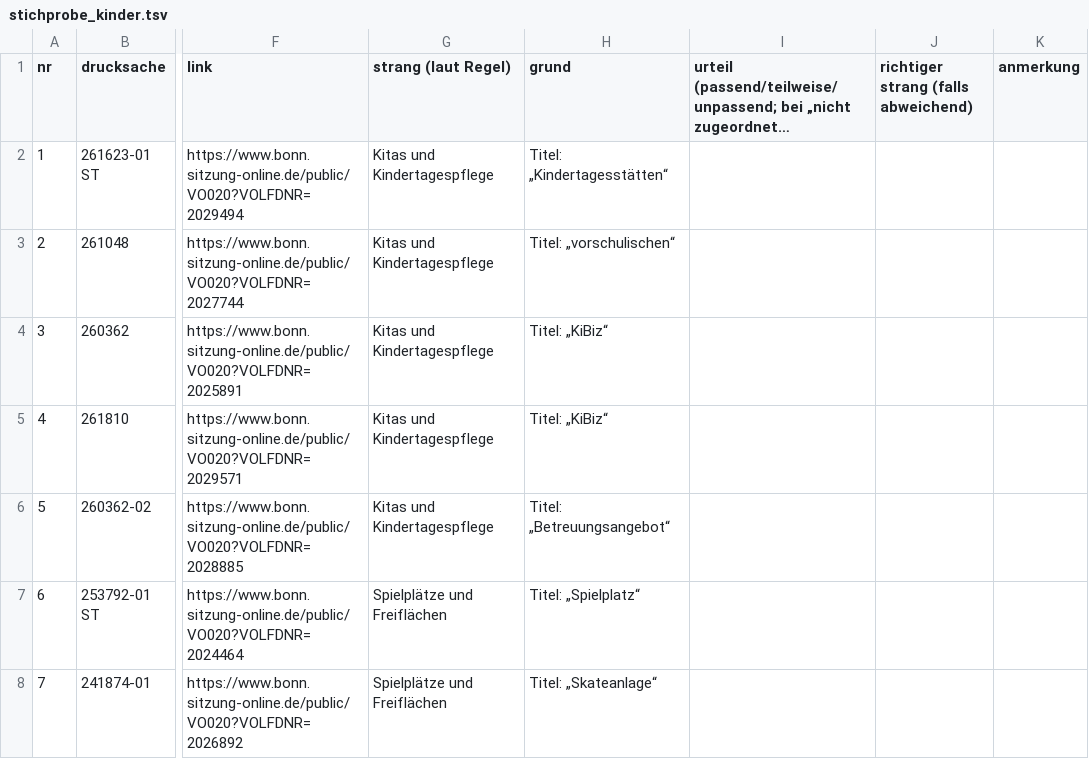
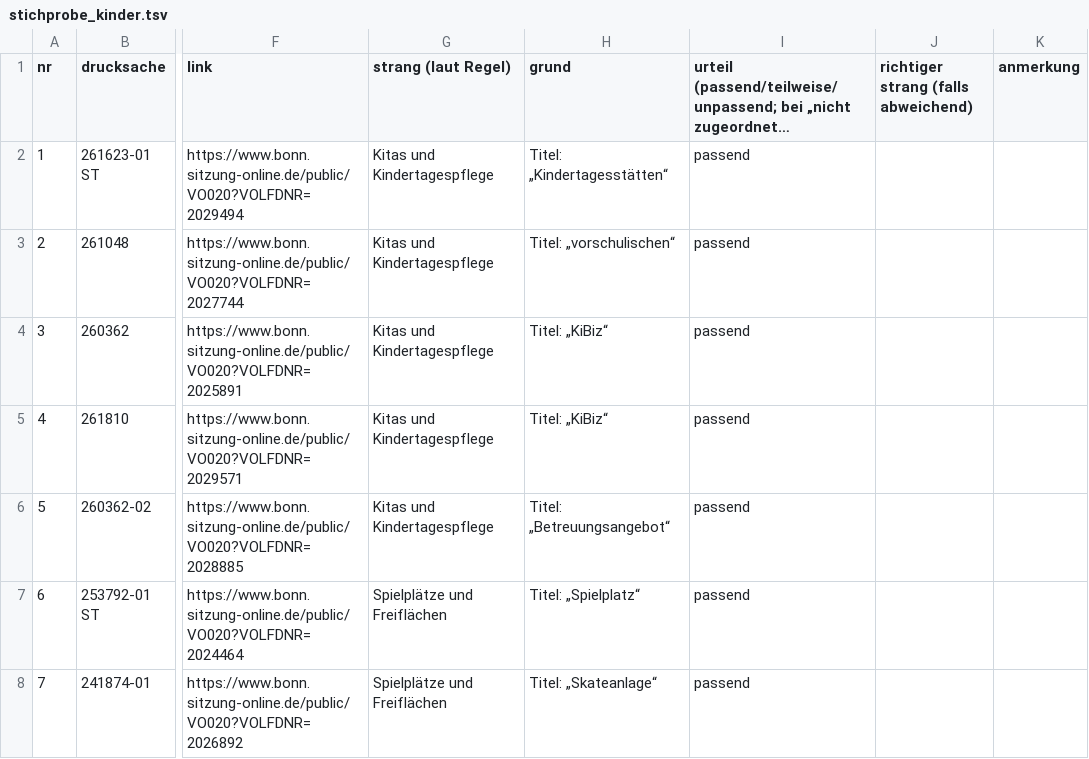
Before and after one commit to daimpad/allris-test, a TSV file: data/export/kinder/stichprobe_kinder.tsv, drawn as a sheet; only a part is shown, gaps mark what is left out; long unchanged cells end in …; the diff covers the shown part only; the diff names each change by its address in the sheet, - before the commit and + after, or states it on an @@ line.

```diff
--- a/data/export/kinder/stichprobe_kinder.tsv
+++ b/data/export/kinder/stichprobe_kinder.tsv
-I2:I8: (empty)
+I2:I8: passend
```
Also changed, not shown: 26 edited cells elsewhere in this file, 11 other files.
